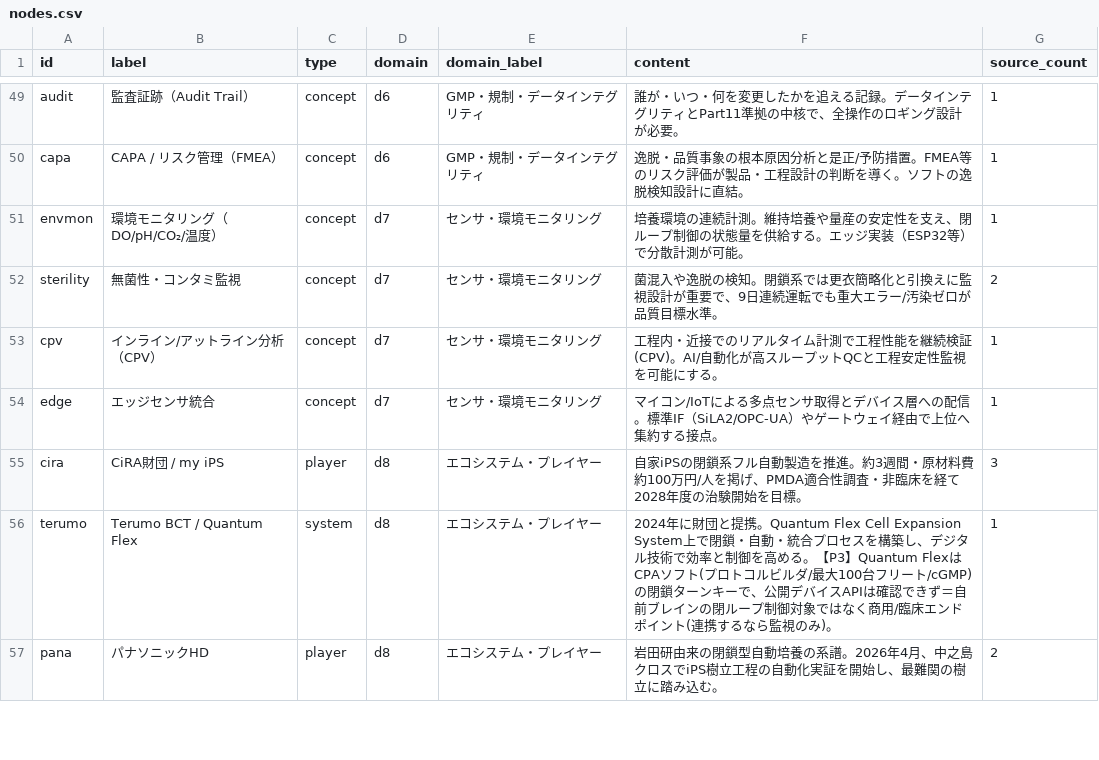
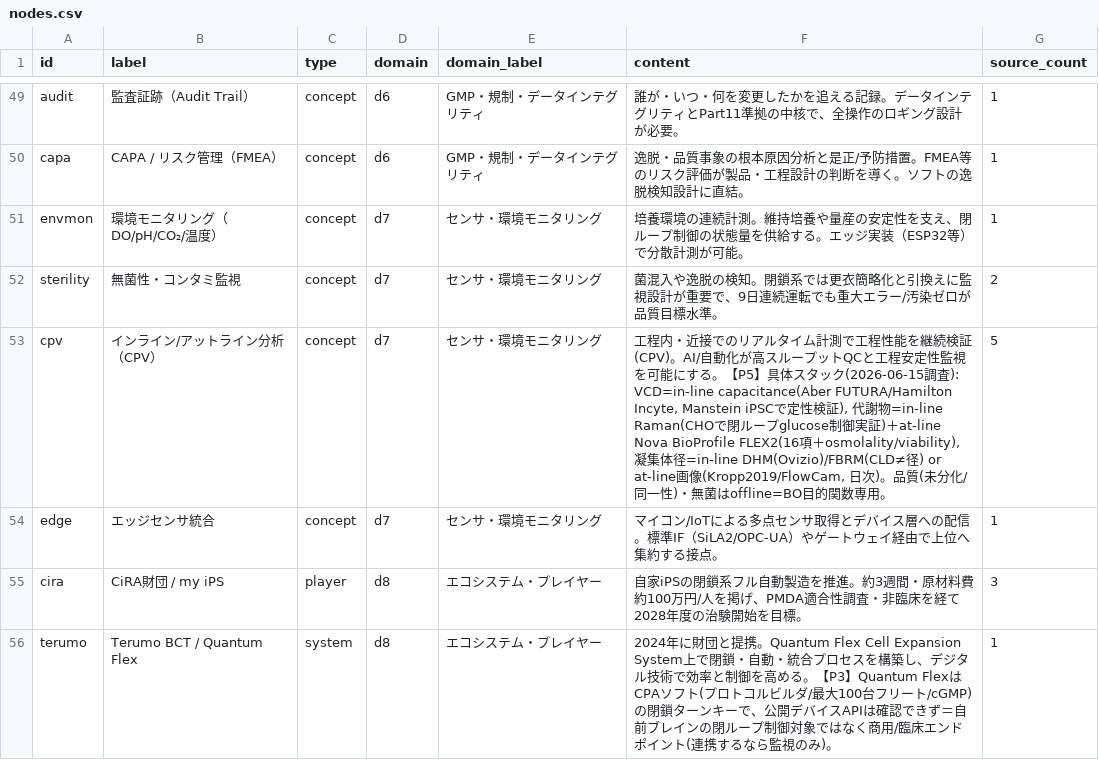
Before and after one commit to 4beshinji/auto_cell, a CSV file: docs/knowledge_graph/nodes.csv, drawn as a sheet; only a part is shown, gaps mark what is left out; the shorter side is filled out with more unchanged rows.

```diff
--- a/docs/knowledge_graph/nodes.csv
+++ b/docs/knowledge_graph/nodes.csv
@@ -52,3 +52,3 @@ envmon,環境モニタリング（DO/pH/CO₂/温度）,concept,d7,センサ・
 sterility,無菌性・コンタミ監視,concept,d7,センサ・環境モニタリング,菌混入や逸脱の検知。閉鎖系では更衣簡略化と引換えに監視設計が重要で、9日連続運転でも重大エラー/汚染ゼロが品質目標水準。,2
-cpv,インライン/アットライン分析（CPV）,concept,d7,センサ・環境モニタリング,工程内・近接でのリアルタイム計測で工程性能を継続検証(CPV)。AI/自動化が高スループットQCと工程安定性監視を可能にする。,1
+cpv,インライン/アットライン分析（CPV）,concept,d7,センサ・環境モニタリング,"工程内・近接でのリアルタイム計測で工程性能を継続検証(CPV)。AI/自動化が高スループットQCと工程安定性監視を可能にする。【P5】具体スタック(2026-06-15調査): VCD=in-line capacitance(Aber FUTURA/Hamilton Incyte, Manstein iPSCで定性検証), 代謝物=in-line Raman(CHOで閉ループglucose制御実証)＋at-line Nova BioProfile FLEX2(16項＋osmolality/viability), 凝集体径=in-line DHM(Ovizio)/FBRM(CLD≠径) or at-line画像(Kropp2019/FlowCam, 日次)。品質(未分化/同一性)・無菌はoffline=BO目的関数専用。",5
 edge,エッジセンサ統合,concept,d7,センサ・環境モニタリング,マイコン/IoTによる多点センサ取得とデバイス層への配信。標準IF（SiLA2/OPC-UA）やゲートウェイ経由で上位へ集約する接点。,1
```
Also changed, not shown: docs/knowledge_graph/edges.csv, docs/knowledge_graph/sources.csv, 8 other files.
